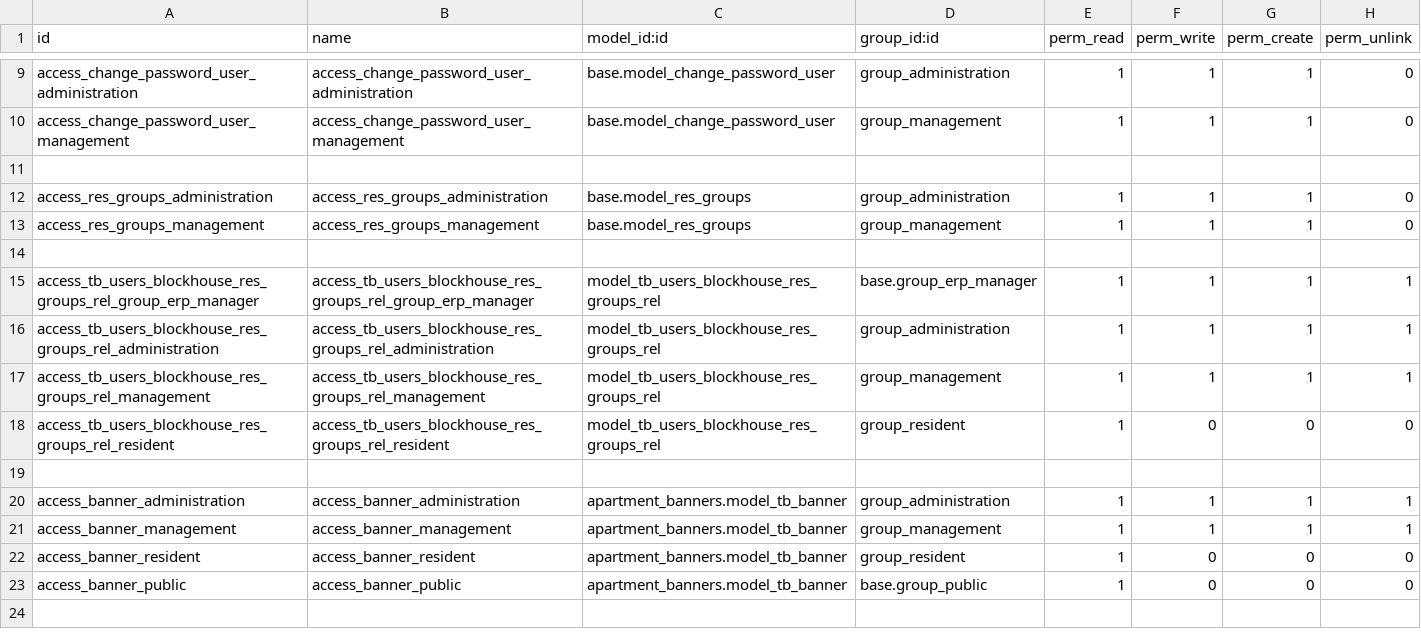
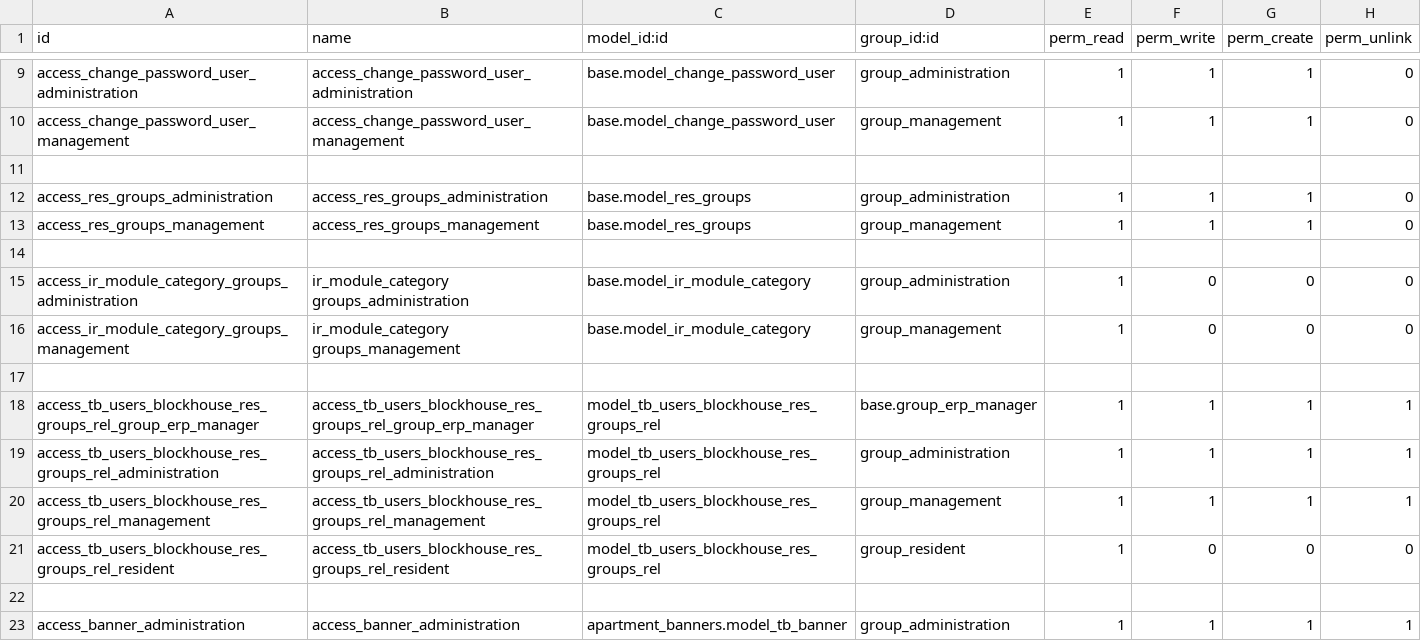
Before and after one commit to cntt0901taizero/residential-adminapp, a CSV file: src/resident_management/security/ir.model.access.csv, drawn as a sheet; only a part is shown, gaps mark what is left out; the shorter side is filled out with more unchanged rows.

```diff
--- a/src/resident_management/security/ir.model.access.csv
+++ b/src/resident_management/security/ir.model.access.csv
@@ -14,2 +14,5 @@ access_res_groups_management,access_res_groups_management,base.model_res_groups,
 
+access_ir_module_category_groups_administration,ir_module_category groups_administration,base.model_ir_module_category,group_administration,1,0,0,0
+access_ir_module_category_groups_management,ir_module_category groups_management,base.model_ir_module_category,group_management,1,0,0,0
+
 access_tb_users_blockhouse_res_groups_rel_group_erp_manager, access_tb_users_blockhouse_res_groups_rel_group_erp_manager,model_tb_users_blockhouse_res_groups_rel,base.group_erp_manager,1,1,1,1
```
Also changed, not shown: 3 other files.
